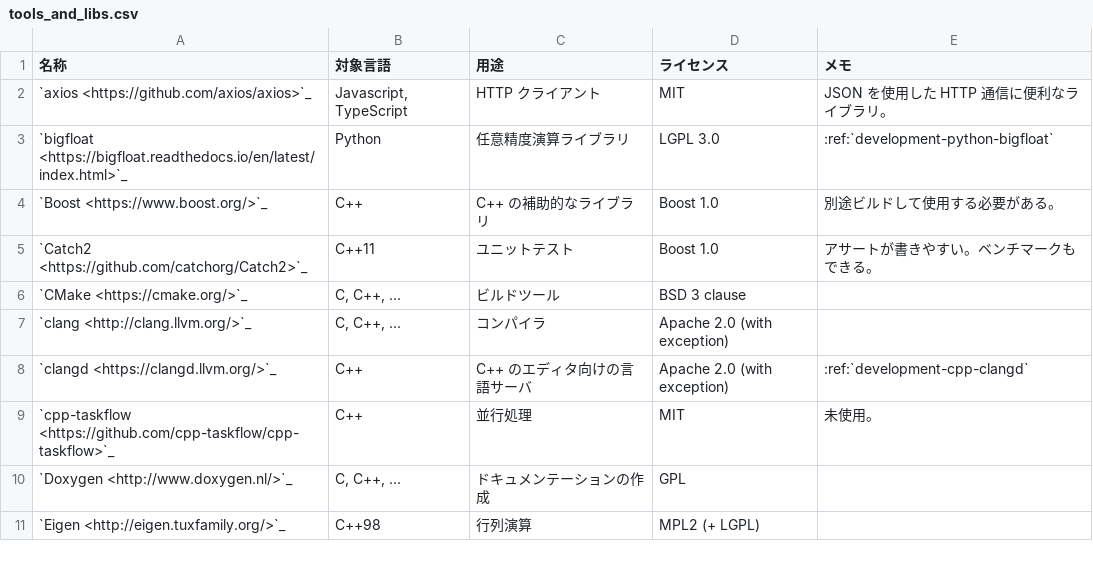
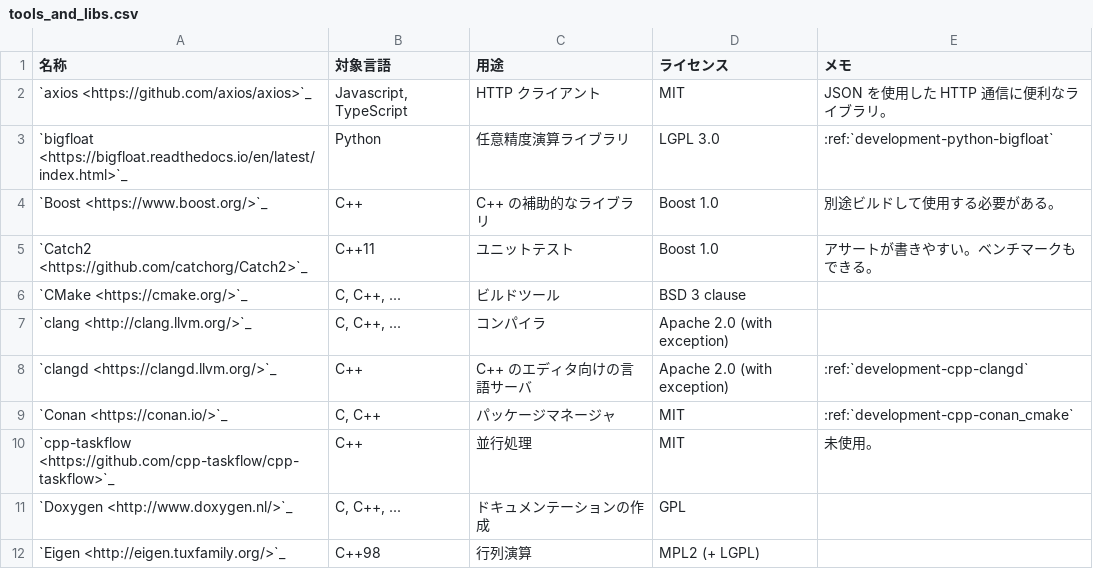
Before and after one commit to MusicScience37/TIL, a CSV file: source/development/tools_and_libs.csv, drawn as a sheet; only a part is shown; the diff names each change by its address in the sheet, - before the commit and + after, or states it on an @@ line.

```diff
--- a/source/development/tools_and_libs.csv
+++ b/source/development/tools_and_libs.csv
+row 9: `Conan <https://conan.io/>`_ | C, C++ | パッケージマネージャ | MIT | :ref:`development-cpp-conan_cmake`
```
Also changed, not shown: 1 other file.
